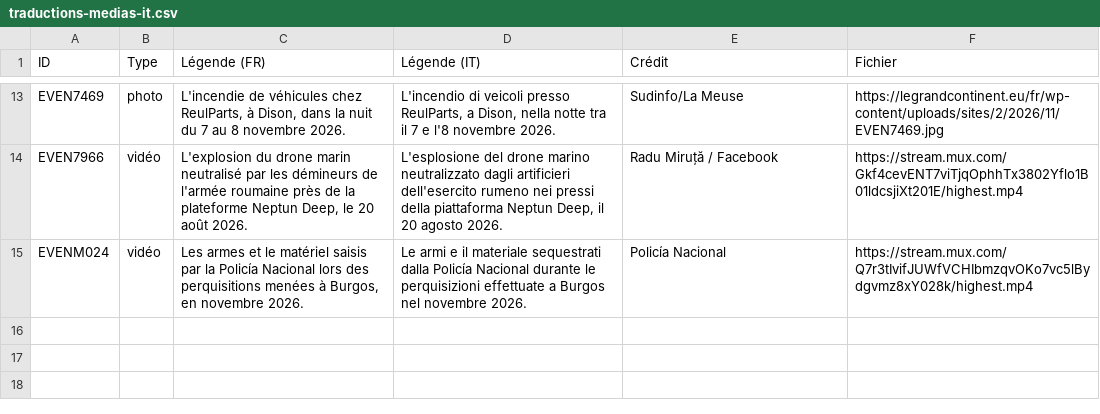
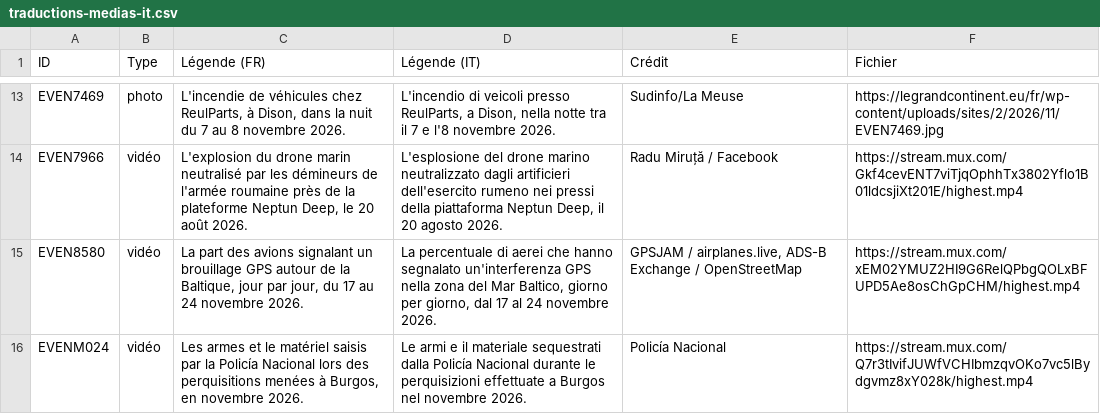
Before and after one commit to GC-GEG/obs_russie, a CSV file: traductions-medias-it.csv, drawn as a sheet; only a part is shown, gaps mark what is left out.

```diff
--- a/traductions-medias-it.csv
+++ b/traductions-medias-it.csv
@@ -14,2 +14,3 @@ EVEN7469,photo,"L'incendie de véhicules chez ReulParts, à Dison, dans la nuit
 EVEN7966,vidéo,"L'explosion du drone marin neutralisé par les démineurs de l'armée roumaine près de la plateforme Neptun Deep, le 20 août 2026.","L'esplosione del drone marino neutralizzato dagli artificieri dell'esercito rumeno nei pressi della piattaforma Neptun Deep, il 20 agosto 2026.",Radu Miruță / Facebook,https://stream.mux.com/Gkf4cevENT7viTjqOphhTx3802Yflo1B01ldcsjiXt201E/highest.mp4
+EVEN8580,vidéo,"La part des avions signalant un brouillage GPS autour de la Baltique, jour par jour, du 17 au 24 novembre 2026.","La percentuale di aerei che hanno segnalato un'interferenza GPS nella zona del Mar Baltico, giorno per giorno, dal 17 al 24 novembre 2026.","GPSJAM / airplanes.live, ADS-B Exchange / OpenStreetMap",https://stream.mux.com/xEM02YMUZ2HI9G6RelQPbgQOLxBFUPD5Ae8osChGpCHM/highest.mp4
 EVENM024,vidéo,"Les armes et le matériel saisis par la Policía Nacional lors des perquisitions menées à Burgos, en novembre 2026.",Le armi e il materiale sequestrati dalla Policía Nacional durante le perquisizioni effettuate a Burgos nel novembre 2026.,Policía Nacional,https://stream.mux.com/Q7r3tIvifJUWfVCHIbmzqvOKo7vc5lBydgvmz8xY028k/highest.mp4
```
Also changed, not shown: traductions-medias-es.csv, 4 other files.
